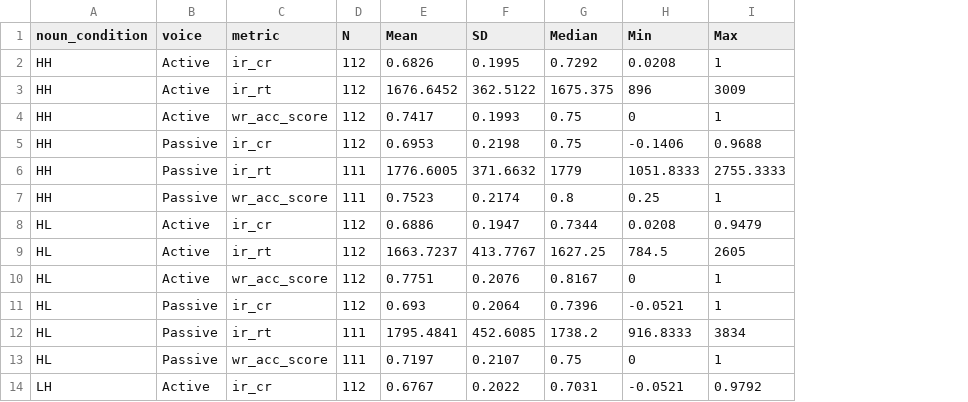
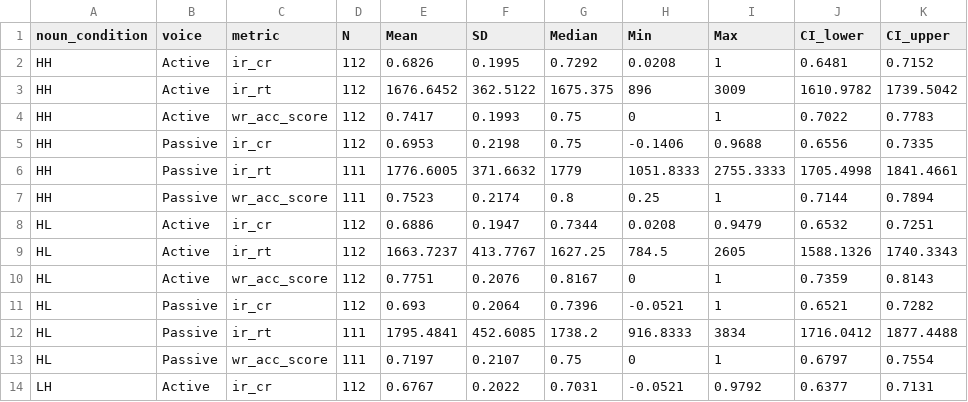
Before and after one commit to shrey715/sentence-memorability, a CSV file: data/processed/descriptive_stats.csv, drawn as a sheet; only a part is shown; the diff names each change by its address in the sheet, - before the commit and + after, or states it on an @@ line.

```diff
--- a/data/processed/descriptive_stats.csv
+++ b/data/processed/descriptive_stats.csv
+column J (CI_lower), rows 2-14: 0.6481 | 1610.9782 | 0.7022 | 0.6556 | 1705.4998 | 0.7144 | 0.6532 | 1588.1326 | 0.7359 | 0.6521 | 1716.0412 | 0.6797 | 0.6377
+column K (CI_upper), rows 2-14: 0.7152 | 1739.5042 | 0.7783 | 0.7335 | 1841.4661 | 0.7894 | 0.7251 | 1740.3343 | 0.8143 | 0.7282 | 1877.4488 | 0.7554 | 0.7131
```
Also changed, not shown: 9 other files.
